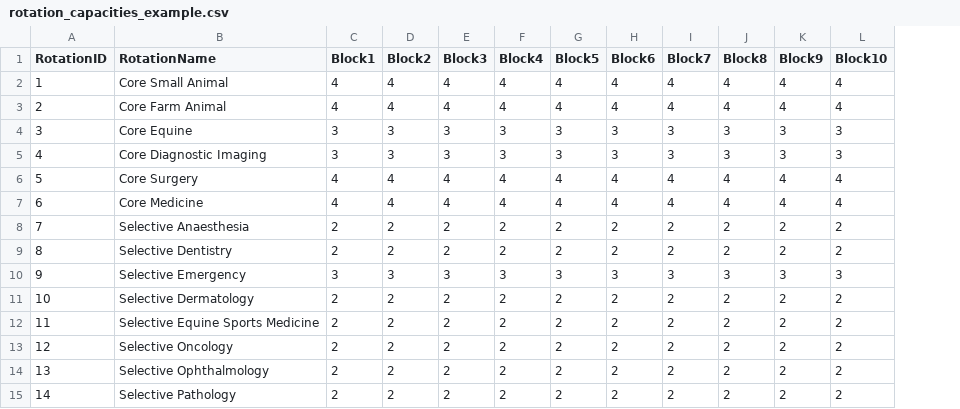
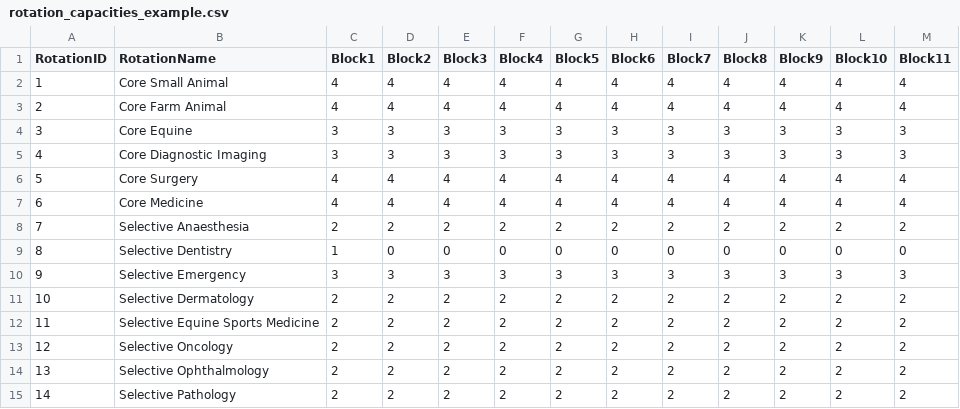
Before and after one commit to phammond76/vet-finalyear-timetabling, a CSV file: rotation_capacities_example.csv, drawn as a sheet; only a part is shown; the diff names each change by its address in the sheet, - before the commit and + after, or states it on an @@ line.

```diff
--- a/rotation_capacities_example.csv
+++ b/rotation_capacities_example.csv
+column M (Block11), rows 2-15: 4 | 4 | 3 | 3 | 4 | 4 | 2 | 0 | 3 | 2 | 2 | 2 | 2 | 2
-C9 (Block1): 2
+C9 (Block1): 1
-D9 (Block2): 2
+D9 (Block2): 0
-E9 (Block3): 2
+E9 (Block3): 0
-F9 (Block4): 2
+F9 (Block4): 0
-G9 (Block5): 2
+G9 (Block5): 0
-H9 (Block6): 2
+H9 (Block6): 0
-I9 (Block7): 2
+I9 (Block7): 0
-J9 (Block8): 2
+J9 (Block8): 0
-K9 (Block9): 2
+K9 (Block9): 0
-L9 (Block10): 2
+L9 (Block10): 0
```
Also changed, not shown: allocation_output.csv, student_choices_example.csv, 1 other file.
